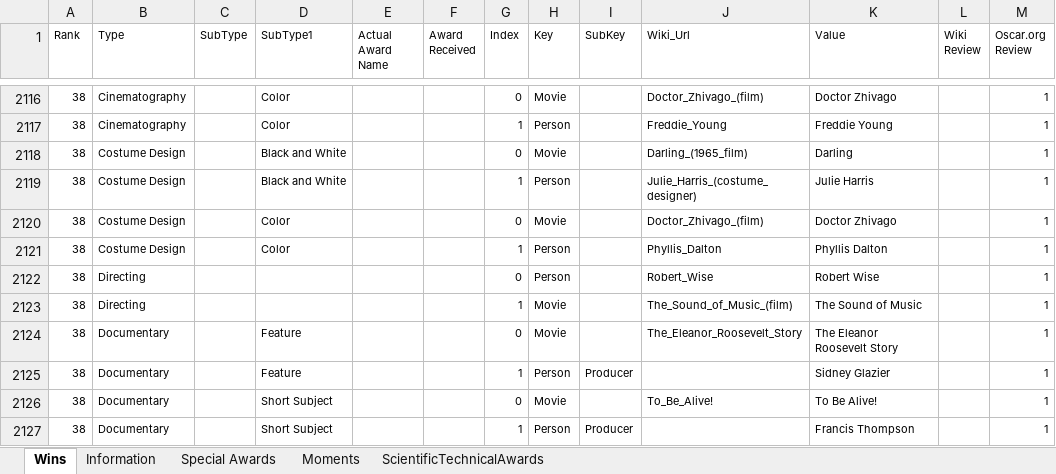
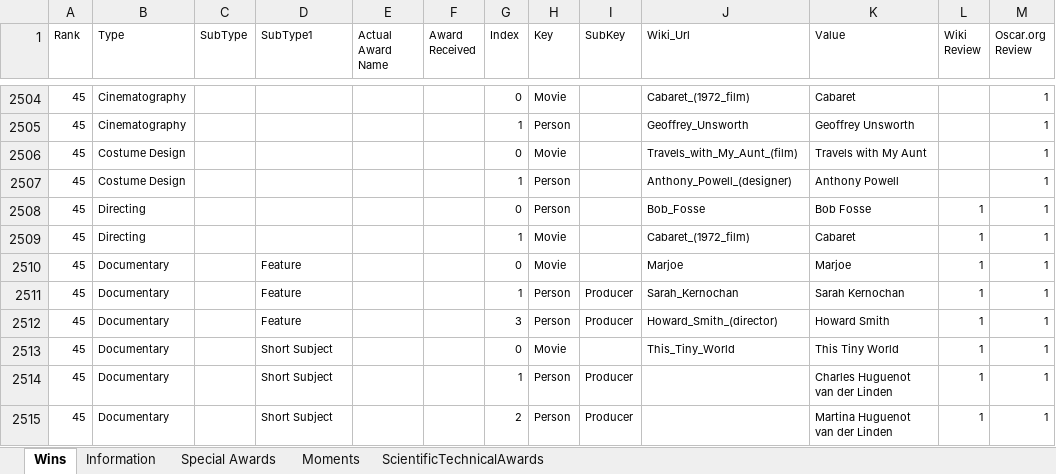
Before and after one commit to sndjones007/online_movies_channel, an Excel workbook: Database/OscAcaAwa_Only_Wins.xlsx, sheet Wins, drawn as a sheet; only a part is shown, gaps mark what is left out; values as stored, in another font and other column widths than the file's, no borders; table styles not drawn; removed rows and columns are numbered as before the commit, all else as after; the diff covers the shown part only; the diff names each change by its address in the sheet, - before the commit and + after, or states it on an @@ line.

```diff
--- a/Database/OscAcaAwa_Only_Wins.xlsx (sheet Wins)
+++ b/Database/OscAcaAwa_Only_Wins.xlsx (sheet Wins)
-A2504:A2505 (Rank): 38
+A2504:A2505 (Rank): 45
-D2504:D2505 (SubType1): Color
+D2504:D2505 (SubType1): (empty)
-J2504 (Wiki_Url): Doctor_Zhivago_(film)
+J2504 (Wiki_Url): Cabaret_(1972_film)
-K2504 (Value): Doctor Zhivago
+K2504 (Value): Cabaret
-J2505 (Wiki_Url): Freddie_Young
+J2505 (Wiki_Url): Geoffrey_Unsworth
-K2505 (Value): Freddie Young
+K2505 (Value): Geoffrey Unsworth
-row 2118: 38 | Costume Design |  | Black and White |  |  | 0 | Movie |  | Darling_(1965_film) | Darling |  | 1
-row 2119: 38 | Costume Design |  | Black and White |  |  | 1 | Person |  | Julie_Harris_(costume_designer) | Julie Harris |  | 1
-A2506:A2511 (Rank): 38
+A2506:A2511 (Rank): 45
-D2506:D2507 (SubType1): Color
+D2506:D2507 (SubType1): (empty)
-J2506 (Wiki_Url): Doctor_Zhivago_(film)
+J2506 (Wiki_Url): Travels_with_My_Aunt_(film)
-K2506 (Value): Doctor Zhivago
+K2506 (Value): Travels with My Aunt
-J2507 (Wiki_Url): Phyllis_Dalton
+J2507 (Wiki_Url): Anthony_Powell_(designer)
-K2507 (Value): Phyllis Dalton
+K2507 (Value): Anthony Powell
-J2508 (Wiki_Url): Robert_Wise
+J2508 (Wiki_Url): Bob_Fosse
-K2508 (Value): Robert Wise
+K2508 (Value): Bob Fosse
-L2508:L2511 (Wiki Review): (empty)
+L2508:L2511 (Wiki Review): 1
-J2509 (Wiki_Url): The_Sound_of_Music_(film)
+J2509 (Wiki_Url): Cabaret_(1972_film)
-K2509 (Value): The Sound of Music
+K2509 (Value): Cabaret
-J2510 (Wiki_Url): The_Eleanor_Roosevelt_Story
+J2510 (Wiki_Url): Marjoe
-K2510 (Value): The Eleanor Roosevelt Story
+K2510 (Value): Marjoe
-J2511 (Wiki_Url): (empty)
+J2511 (Wiki_Url): Sarah_Kernochan
-K2511 (Value): Sidney Glazier
+K2511 (Value): Sarah Kernochan
+row 2512: 45 | Documentary |  | Feature |  |  | 3 | Person | Producer | Howard_Smith_(director) | Howard Smith | 1 | 1
-A2513:A2514 (Rank): 38
+A2513:A2514 (Rank): 45
-J2513 (Wiki_Url): To_Be_Alive!
+J2513 (Wiki_Url): This_Tiny_World
-K2513 (Value): To Be Alive!
+K2513 (Value): This Tiny World
-L2513:L2514 (Wiki Review): (empty)
+L2513:L2514 (Wiki Review): 1
-K2514 (Value): Francis Thompson
+K2514 (Value): Charles Huguenot van der Linden
+row 2515: 45 | Documentary |  | Short Subject |  |  | 2 | Person | Producer |  | Martina Huguenot van der Linden | 1 | 1
```
Also changed, not shown: 23 added rows, 30 removed rows and 68 edited cells elsewhere in this sheet, sheet Special Awards, hidden cells.
